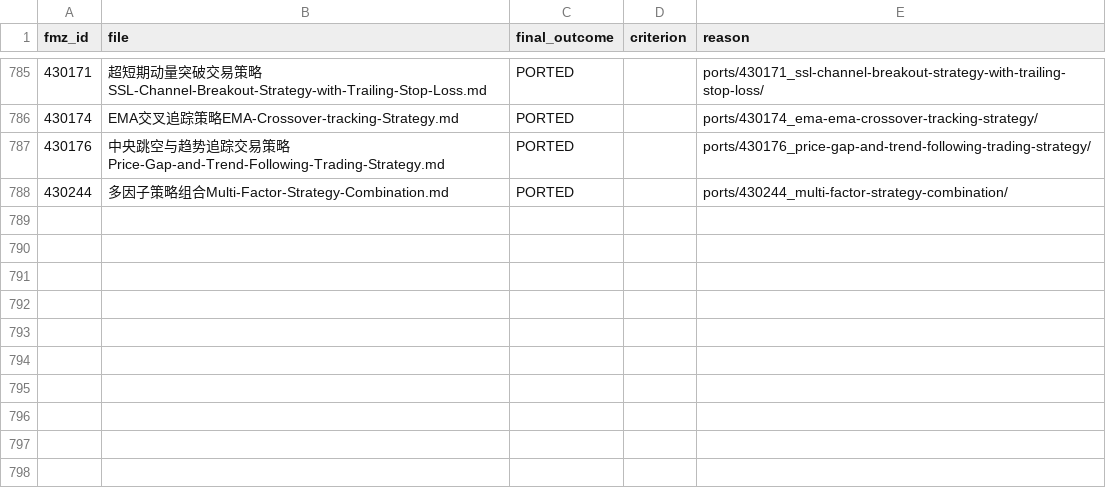
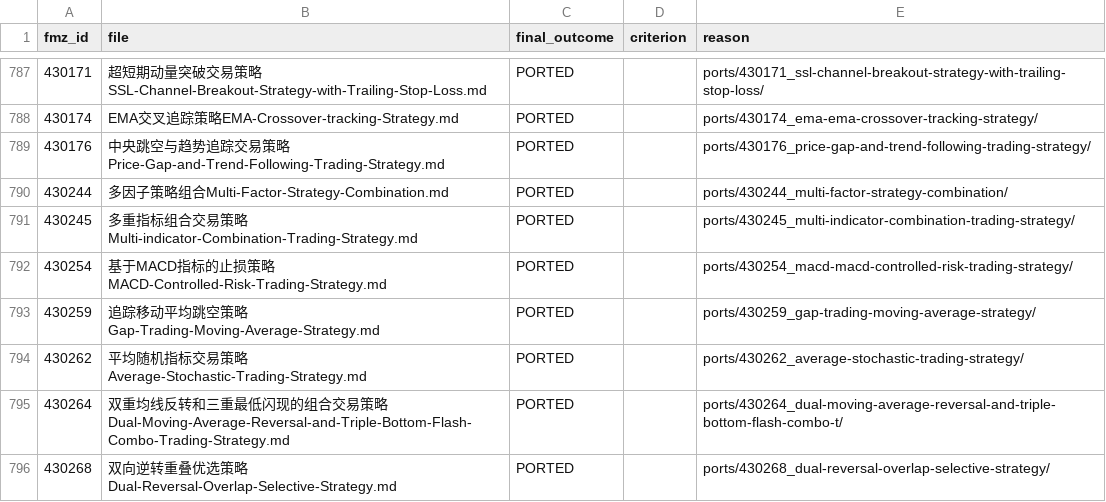
Before and after one commit to r35t1tut0r0rb15-gif/fmz-strategies, a CSV file: review_decisions.csv, drawn as a sheet; only a part is shown, gaps mark what is left out; the diff covers the shown part only.

```diff
--- a/review_decisions.csv
+++ b/review_decisions.csv
@@ -788 +790,7 @@ fmz_id,file,final_outcome,criterion,reason
 430244,多因子策略组合Multi-Factor-Strategy-Combination.md,PORTED,,ports/430244_multi-factor-strategy-combination/
+430245,多重指标组合交易策略Multi-indicator-Combination-Trading-Strategy.md,PORTED,,ports/430245_multi-indicator-combination-trading-strategy/
+430254,基于MACD指标的止损策略MACD-Controlled-Risk-Trading-Strategy.md,PORTED,,ports/430254_macd-macd-controlled-risk-trading-strategy/
+430259,追踪移动平均跳空策略Gap-Trading-Moving-Average-Strategy.md,PORTED,,ports/430259_gap-trading-moving-average-strategy/
+430262,平均随机指标交易策略Average-Stochastic-Trading-Strategy.md,PORTED,,ports/430262_average-stochastic-trading-strategy/
+430264,双重均线反转和三重最低闪现的组合交易策略Dual-Moving-Average-Reversal-and-Triple-Bottom-Flash-Combo-Trading-Strategy.md,PORTED,,ports/430264_dual-moving-average-reversal-and-triple-bottom-flash-combo-t/
+430268,双向逆转重叠优选策略Dual-Reversal-Overlap-Selective-Strategy.md,PORTED,,ports/430268_dual-reversal-overlap-selective-strategy/
```
Also changed, not shown: 8 added rows elsewhere in this file, 51 other files.
